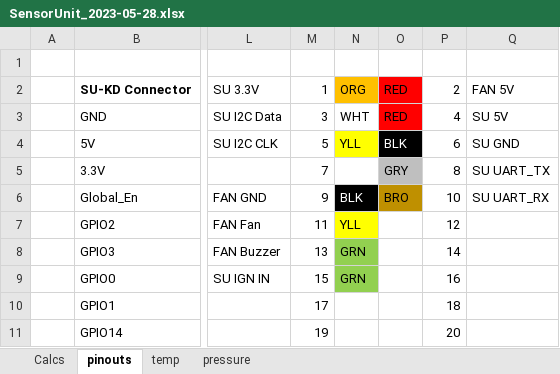
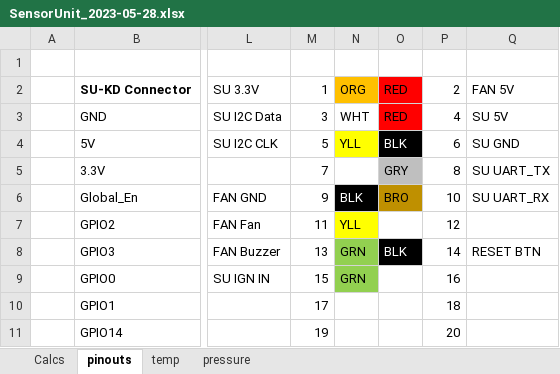
Before and after one commit to chrumck/KnurDash, an Excel workbook: design/SensorUnit_2023-05-28.xlsx, sheet pinouts, drawn as a sheet; only a part is shown, gaps mark what is left out; values as stored, in another font and other column widths than the file's, no borders; charts and pictures not drawn; the diff names each change by its address in the sheet, - before the commit and + after, or states it on an @@ line.

Commit message:
Update SensorUnit.xlsx

```diff
--- a/design/SensorUnit_2023-05-28.xlsx (sheet pinouts)
+++ b/design/SensorUnit_2023-05-28.xlsx (sheet pinouts)
-O8: (empty)
+O8: BLK
-O8 fill: none
+O8 fill: #000000
-Q8: (empty)
+Q8: RESET BTN
```
